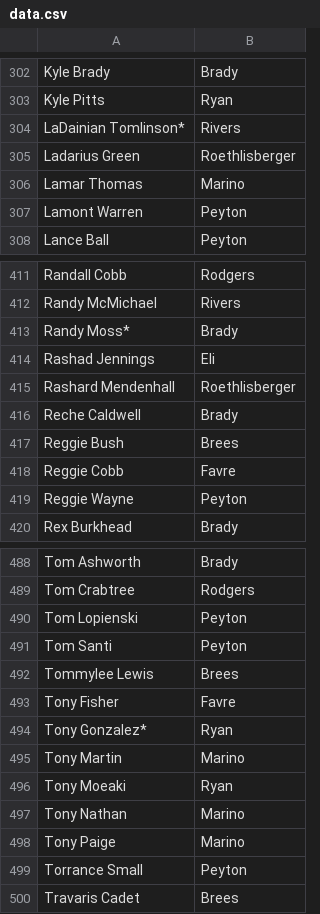
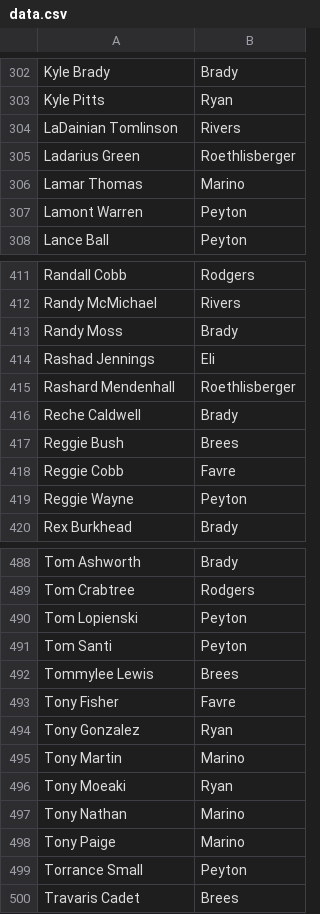
Before and after one commit to Cokely13/MatchEmUp, a CSV file: script/data.csv, drawn as a sheet; only a part is shown, gaps mark what is left out.

```diff
--- a/script/data.csv
+++ b/script/data.csv
@@ -303,3 +303,3 @@ Kyle Brady,Brady
 Kyle Pitts,Ryan
-LaDainian Tomlinson*,Rivers
+LaDainian Tomlinson,Rivers
 Ladarius Green,Roethlisberger
@@ -412,3 +412,3 @@ Randall Cobb,Rodgers
 Randy McMichael,Rivers
-Randy Moss*,Brady
+Randy Moss,Brady
 Rashad Jennings,Eli
@@ -493,3 +493,3 @@ Tommylee Lewis,Brees
 Tony Fisher,Favre
-Tony Gonzalez*,Ryan
+Tony Gonzalez,Ryan
 Tony Martin,Marino
```
Also changed, not shown: 5 other files.
